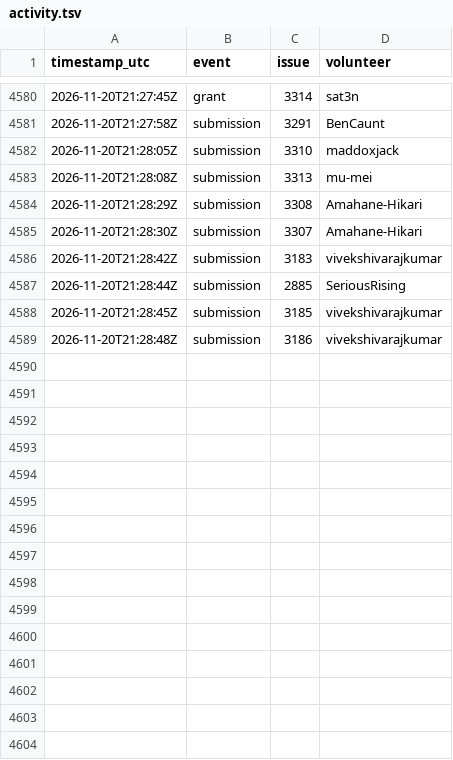
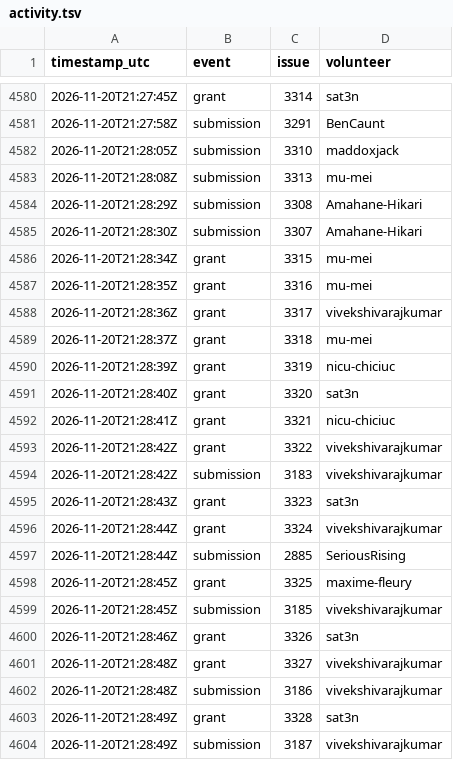
Before and after one commit to 1337isnot1337/alpoge-rh-replay, a TSV file: tracker/activity.tsv, drawn as a sheet; only a part is shown, gaps mark what is left out; the diff covers the shown part only.

```diff
--- a/tracker/activity.tsv
+++ b/tracker/activity.tsv
@@ -4585,5 +4585,20 @@ timestamp_utc	event	issue	volunteer
 2026-11-20T21:28:30Z	submission	3307	Amahane-Hikari
+2026-11-20T21:28:34Z	grant	3315	mu-mei
+2026-11-20T21:28:35Z	grant	3316	mu-mei
+2026-11-20T21:28:36Z	grant	3317	vivekshivarajkumar
+2026-11-20T21:28:37Z	grant	3318	mu-mei
+2026-11-20T21:28:39Z	grant	3319	nicu-chiciuc
+2026-11-20T21:28:40Z	grant	3320	sat3n
+2026-11-20T21:28:41Z	grant	3321	nicu-chiciuc
+2026-11-20T21:28:42Z	grant	3322	vivekshivarajkumar
 2026-11-20T21:28:42Z	submission	3183	vivekshivarajkumar
+2026-11-20T21:28:43Z	grant	3323	sat3n
+2026-11-20T21:28:44Z	grant	3324	vivekshivarajkumar
 2026-11-20T21:28:44Z	submission	2885	SeriousRising
+2026-11-20T21:28:45Z	grant	3325	maxime-fleury
 2026-11-20T21:28:45Z	submission	3185	vivekshivarajkumar
+2026-11-20T21:28:46Z	grant	3326	sat3n
+2026-11-20T21:28:48Z	grant	3327	vivekshivarajkumar
 2026-11-20T21:28:48Z	submission	3186	vivekshivarajkumar
+2026-11-20T21:28:49Z	grant	3328	sat3n
+2026-11-20T21:28:49Z	submission	3187	vivekshivarajkumar
```
Also changed, not shown: 27 added rows elsewhere in this file, 6 other files.
